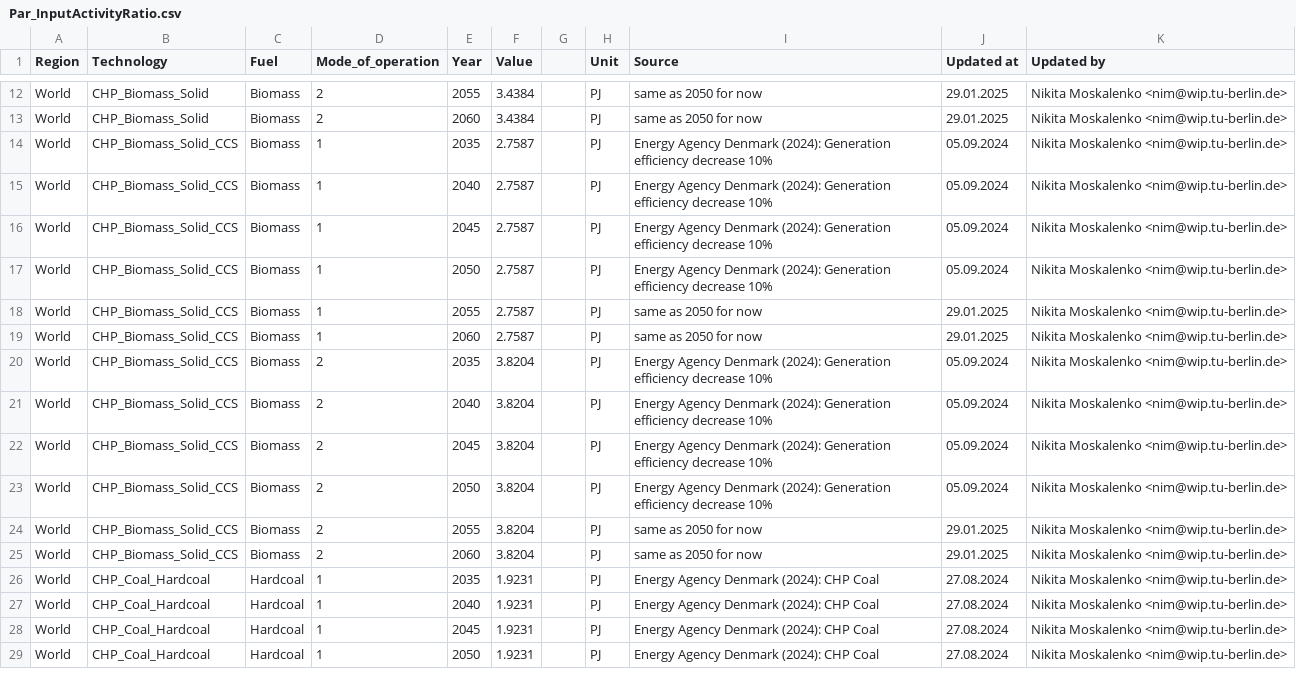
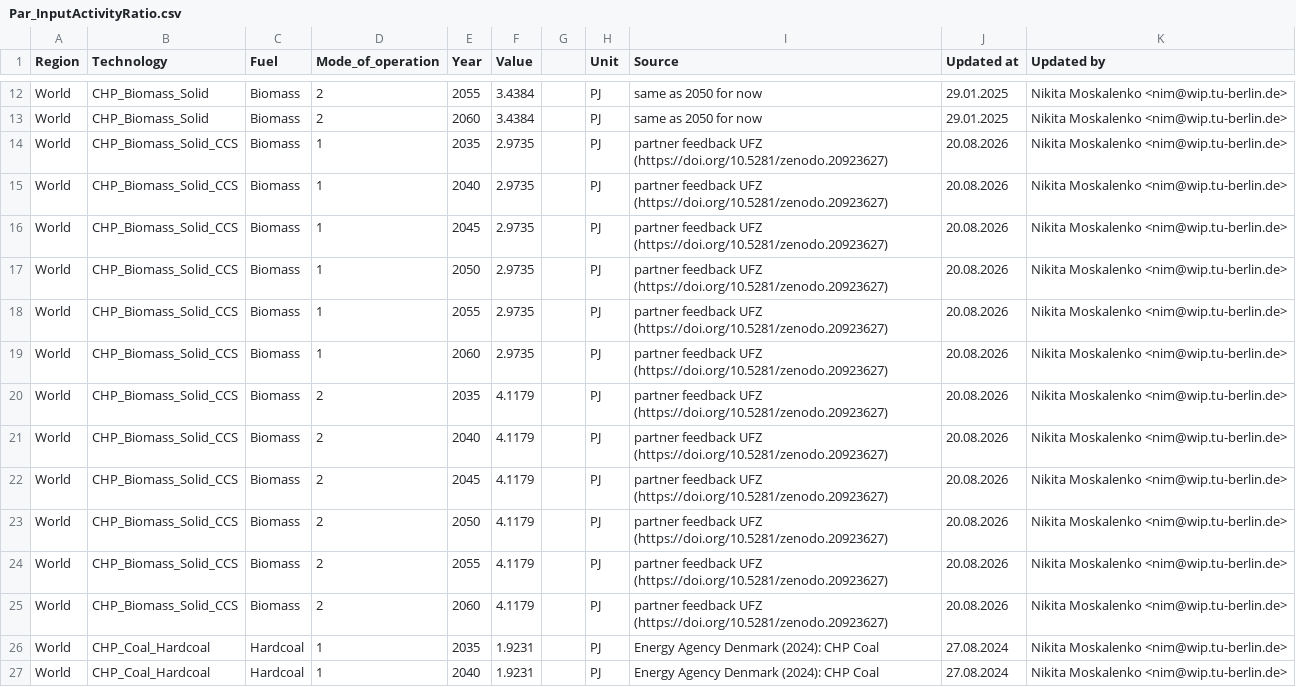
Before and after one commit to GENeSYS-MOD/GENeSYS_MOD.data, a CSV file: Data/Parameters/Par_InputActivityRatio/Europe_EnVis_Trinity/Par_InputActivityRatio.csv, drawn as a sheet; only a part is shown, gaps mark what is left out; the shorter side is filled out with more unchanged rows.

```diff
--- a/Data/Parameters/Par_InputActivityRatio/Europe_EnVis_Trinity/Par_InputActivityRatio.csv
+++ b/Data/Parameters/Par_InputActivityRatio/Europe_EnVis_Trinity/Par_InputActivityRatio.csv
@@ -13,14 +13,14 @@ World,CHP_Biomass_Solid,Biomass,2,2055,3.4384,,PJ,same as 2050 for now,29.01.202
 World,CHP_Biomass_Solid,Biomass,2,2060,3.4384,,PJ,same as 2050 for now,29.01.2025,Nikita Moskalenko <nim@wip.tu-berlin.de>
-World,CHP_Biomass_Solid_CCS,Biomass,1,2035,2.7587,,PJ,Energy Agency Denmark (2024): Generation efficiency decrease 10%,05.09.2024,Nikita Moskalenko <nim@wip.tu-berlin.de>
-World,CHP_Biomass_Solid_CCS,Biomass,1,2040,2.7587,,PJ,Energy Agency Denmark (2024): Generation efficiency decrease 10%,05.09.2024,Nikita Moskalenko <nim@wip.tu-berlin.de>
-World,CHP_Biomass_Solid_CCS,Biomass,1,2045,2.7587,,PJ,Energy Agency Denmark (2024): Generation efficiency decrease 10%,05.09.2024,Nikita Moskalenko <nim@wip.tu-berlin.de>
-World,CHP_Biomass_Solid_CCS,Biomass,1,2050,2.7587,,PJ,Energy Agency Denmark (2024): Generation efficiency decrease 10%,05.09.2024,Nikita Moskalenko <nim@wip.tu-berlin.de>
-World,CHP_Biomass_Solid_CCS,Biomass,1,2055,2.7587,,PJ,same as 2050 for now,29.01.2025,Nikita Moskalenko <nim@wip.tu-berlin.de>
-World,CHP_Biomass_Solid_CCS,Biomass,1,2060,2.7587,,PJ,same as 2050 for now,29.01.2025,Nikita Moskalenko <nim@wip.tu-berlin.de>
-World,CHP_Biomass_Solid_CCS,Biomass,2,2035,3.8204,,PJ,Energy Agency Denmark (2024): Generation efficiency decrease 10%,05.09.2024,Nikita Moskalenko <nim@wip.tu-berlin.de>
-World,CHP_Biomass_Solid_CCS,Biomass,2,2040,3.8204,,PJ,Energy Agency Denmark (2024): Generation efficiency decrease 10%,05.09.2024,Nikita Moskalenko <nim@wip.tu-berlin.de>
-World,CHP_Biomass_Solid_CCS,Biomass,2,2045,3.8204,,PJ,Energy Agency Denmark (2024): Generation efficiency decrease 10%,05.09.2024,Nikita Moskalenko <nim@wip.tu-berlin.de>
-World,CHP_Biomass_Solid_CCS,Biomass,2,2050,3.8204,,PJ,Energy Agency Denmark (2024): Generation efficiency decrease 10%,05.09.2024,Nikita Moskalenko <nim@wip.tu-berlin.de>
-World,CHP_Biomass_Solid_CCS,Biomass,2,2055,3.8204,,PJ,same as 2050 for now,29.01.2025,Nikita Moskalenko <nim@wip.tu-berlin.de>
-World,CHP_Biomass_Solid_CCS,Biomass,2,2060,3.8204,,PJ,same as 2050 for now,29.01.2025,Nikita Moskalenko <nim@wip.tu-berlin.de>
+World,CHP_Biomass_Solid_CCS,Biomass,1,2035,2.9735,,PJ,partner feedback UFZ (https://doi.org/10.5281/zenodo.20923627),20.08.2026,Nikita Moskalenko <nim@wip.tu-berlin.de>
+World,CHP_Biomass_Solid_CCS,Biomass,1,2040,2.9735,,PJ,partner feedback UFZ (https://doi.org/10.5281/zenodo.20923627),20.08.2026,Nikita Moskalenko <nim@wip.tu-berlin.de>
+World,CHP_Biomass_Solid_CCS,Biomass,1,2045,2.9735,,PJ,partner feedback UFZ (https://doi.org/10.5281/zenodo.20923627),20.08.2026,Nikita Moskalenko <nim@wip.tu-berlin.de>
+World,CHP_Biomass_Solid_CCS,Biomass,1,2050,2.9735,,PJ,partner feedback UFZ (https://doi.org/10.5281/zenodo.20923627),20.08.2026,Nikita Moskalenko <nim@wip.tu-berlin.de>
+World,CHP_Biomass_Solid_CCS,Biomass,1,2055,2.9735,,PJ,partner feedback UFZ (https://doi.org/10.5281/zenodo.20923627),20.08.2026,Nikita Moskalenko <nim@wip.tu-berlin.de>
+World,CHP_Biomass_Solid_CCS,Biomass,1,2060,2.9735,,PJ,partner feedback UFZ (https://doi.org/10.5281/zenodo.20923627),20.08.2026,Nikita Moskalenko <nim@wip.tu-berlin.de>
+World,CHP_Biomass_Solid_CCS,Biomass,2,2035,4.1179,,PJ,partner feedback UFZ (https://doi.org/10.5281/zenodo.20923627),20.08.2026,Nikita Moskalenko <nim@wip.tu-berlin.de>
+World,CHP_Biomass_Solid_CCS,Biomass,2,2040,4.1179,,PJ,partner feedback UFZ (https://doi.org/10.5281/zenodo.20923627),20.08.2026,Nikita Moskalenko <nim@wip.tu-berlin.de>
+World,CHP_Biomass_Solid_CCS,Biomass,2,2045,4.1179,,PJ,partner feedback UFZ (https://doi.org/10.5281/zenodo.20923627),20.08.2026,Nikita Moskalenko <nim@wip.tu-berlin.de>
+World,CHP_Biomass_Solid_CCS,Biomass,2,2050,4.1179,,PJ,partner feedback UFZ (https://doi.org/10.5281/zenodo.20923627),20.08.2026,Nikita Moskalenko <nim@wip.tu-berlin.de>
+World,CHP_Biomass_Solid_CCS,Biomass,2,2055,4.1179,,PJ,partner feedback UFZ (https://doi.org/10.5281/zenodo.20923627),20.08.2026,Nikita Moskalenko <nim@wip.tu-berlin.de>
+World,CHP_Biomass_Solid_CCS,Biomass,2,2060,4.1179,,PJ,partner feedback UFZ (https://doi.org/10.5281/zenodo.20923627),20.08.2026,Nikita Moskalenko <nim@wip.tu-berlin.de>
 World,CHP_Coal_Hardcoal,Hardcoal,1,2035,1.9231,,PJ,Energy Agency Denmark (2024): CHP Coal ,27.08.2024,Nikita Moskalenko <nim@wip.tu-berlin.de>
```
Also changed, not shown: Data/Parameters/Par_InputActivityRatio/Par_InputActivityRatio.csv.
